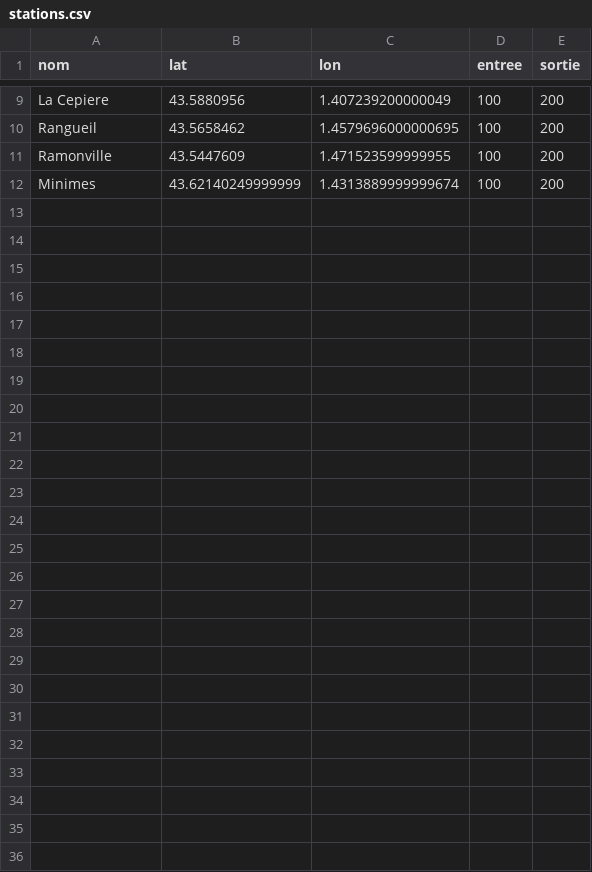
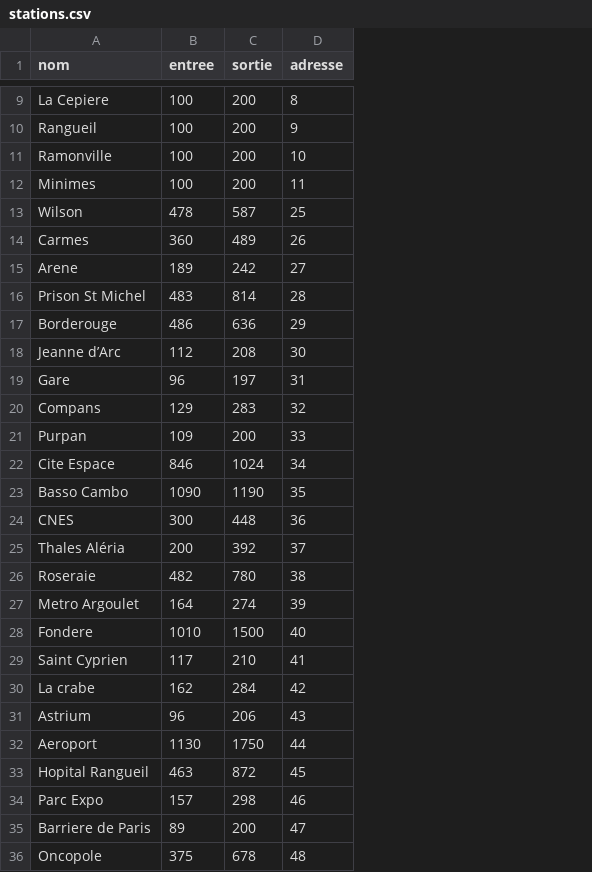
Before and after one commit to np9/Production, a CSV file: app/data/stations.csv, drawn as a sheet; only a part is shown, gaps mark what is left out; removed rows and columns are numbered as before the commit, all else as after; the diff names each change by its address in the sheet, - before the commit and + after, or states it on an @@ line.

```diff
--- a/app/data/stations.csv
+++ b/app/data/stations.csv
-column B (lat), rows 9-12: 43.5880956 | 43.5658462 | 43.5447609 | 43.62140249999999
-column C (lon), rows 9-12: 1.407239200000049 | 1.4579696000000695 | 1.471523599999955 | 1.4313889999999674
+column D (adresse), rows 9-12: 8 | 9 | 10 | 11
+row 13: Wilson | 478 | 587 | 25
+row 14: Carmes | 360 | 489 | 26
+row 15: Arene | 189 | 242 | 27
+row 16: Prison St Michel | 483 | 814 | 28
+row 17: Borderouge | 486 | 636 | 29
+row 18: Jeanne d’Arc | 112 | 208 | 30
+row 19: Gare | 96 | 197 | 31
+row 20: Compans | 129 | 283 | 32
+row 21: Purpan | 109 | 200 | 33
+row 22: Cite Espace | 846 | 1024 | 34
+row 23: Basso Cambo | 1090 | 1190 | 35
+row 24: CNES | 300 | 448 | 36
+row 25: Thales Aléria | 200 | 392 | 37
+row 26: Roseraie | 482 | 780 | 38
+row 27: Metro Argoulet | 164 | 274 | 39
+row 28: Fondere | 1010 | 1500 | 40
+row 29: Saint Cyprien | 117 | 210 | 41
+row 30: La crabe | 162 | 284 | 42
+row 31: Astrium | 96 | 206 | 43
+row 32: Aeroport | 1130 | 1750 | 44
+row 33: Hopital Rangueil | 463 | 872 | 45
+row 34: Parc Expo | 157 | 298 | 46
+row 35: Barriere de Paris | 89 | 200 | 47
+row 36: Oncopole | 375 | 678 | 48
```
Also changed, not shown: app/data/adresses.csv, 3 other files.
